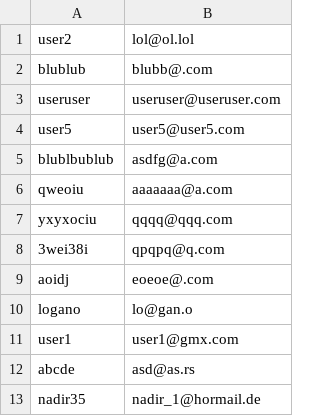
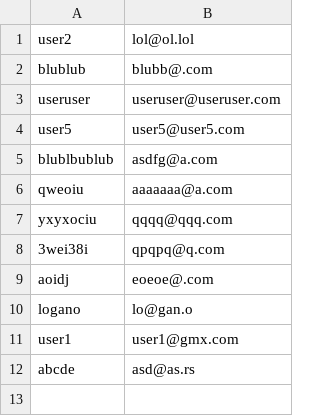
Before and after one commit to SimsGame/SIMS, a CSV file: SIMSOnline/users.csv, drawn as a sheet; the diff names each change by its address in the sheet, - before the commit and + after, or states it on an @@ line.

```diff
--- a/SIMSOnline/users.csv
+++ b/SIMSOnline/users.csv
-row 13: nadir35 | nadir_1@hormail.de
```
Also changed, not shown: 6 other files.
